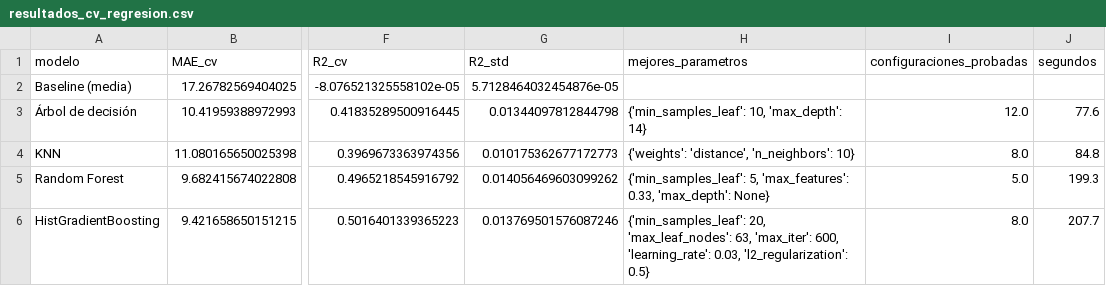
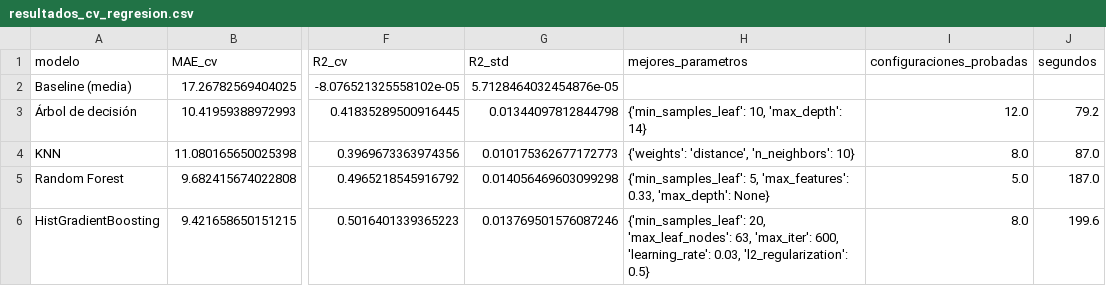
Before and after one commit to ritnight/machine-learning-spotify, a CSV file: data/processed/resultados_cv_regresion.csv, drawn as a sheet; only a part is shown, gaps mark what is left out; the diff names each change by its address in the sheet, - before the commit and + after, or states it on an @@ line.

```diff
--- a/data/processed/resultados_cv_regresion.csv
+++ b/data/processed/resultados_cv_regresion.csv
-J3 (segundos): 77.6
+J3 (segundos): 79.2
-J4 (segundos): 84.8
+J4 (segundos): 87.0
-G5 (R2_std): 0.014056469603099262
+G5 (R2_std): 0.014056469603099298
-J5 (segundos): 199.3
+J5 (segundos): 187.0
-J6 (segundos): 207.7
+J6 (segundos): 199.6
```
Also changed, not shown: data/processed/kpis_ep2.csv, data/processed/resultados_balanceo.csv, 20 other files.
